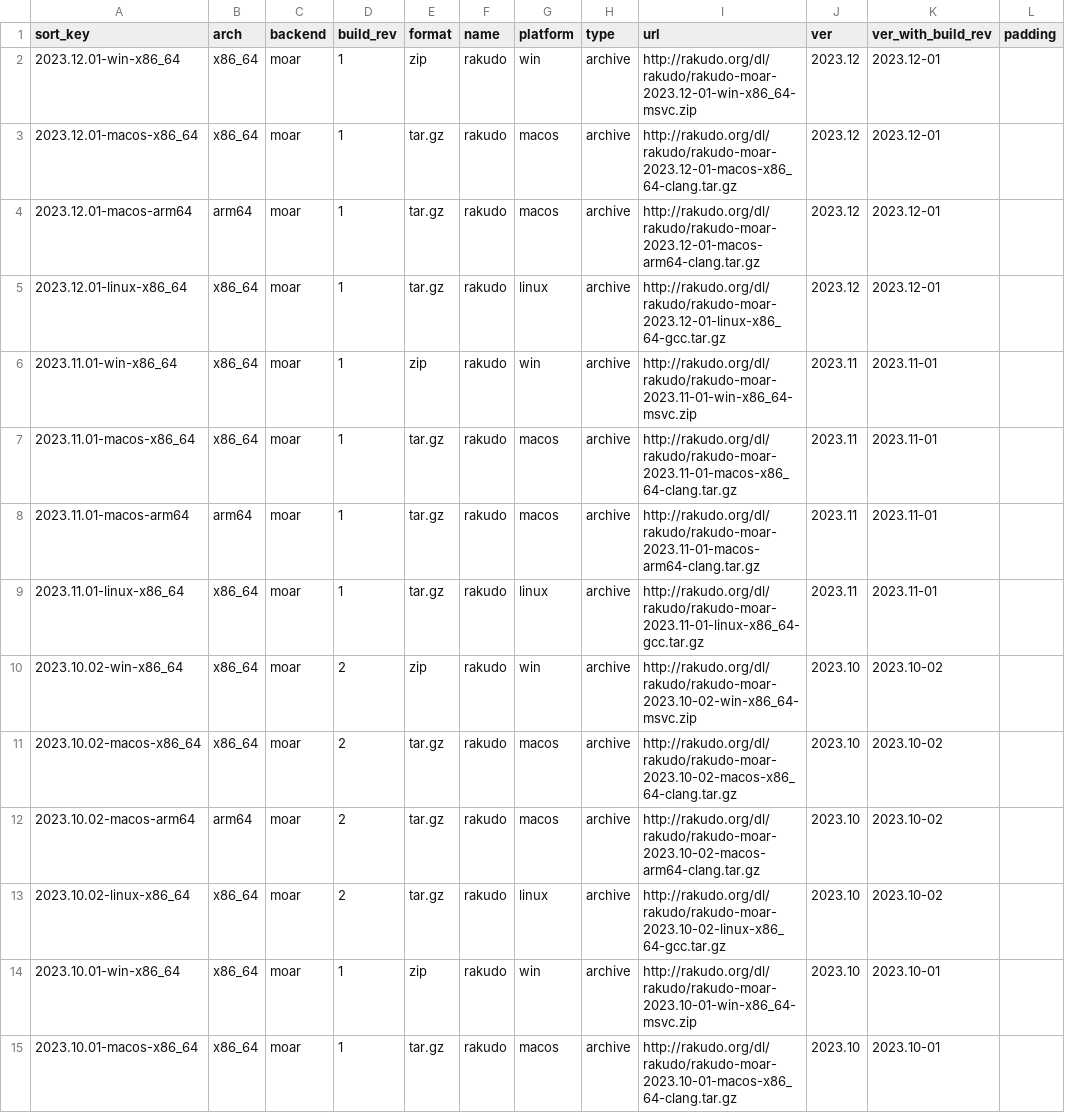
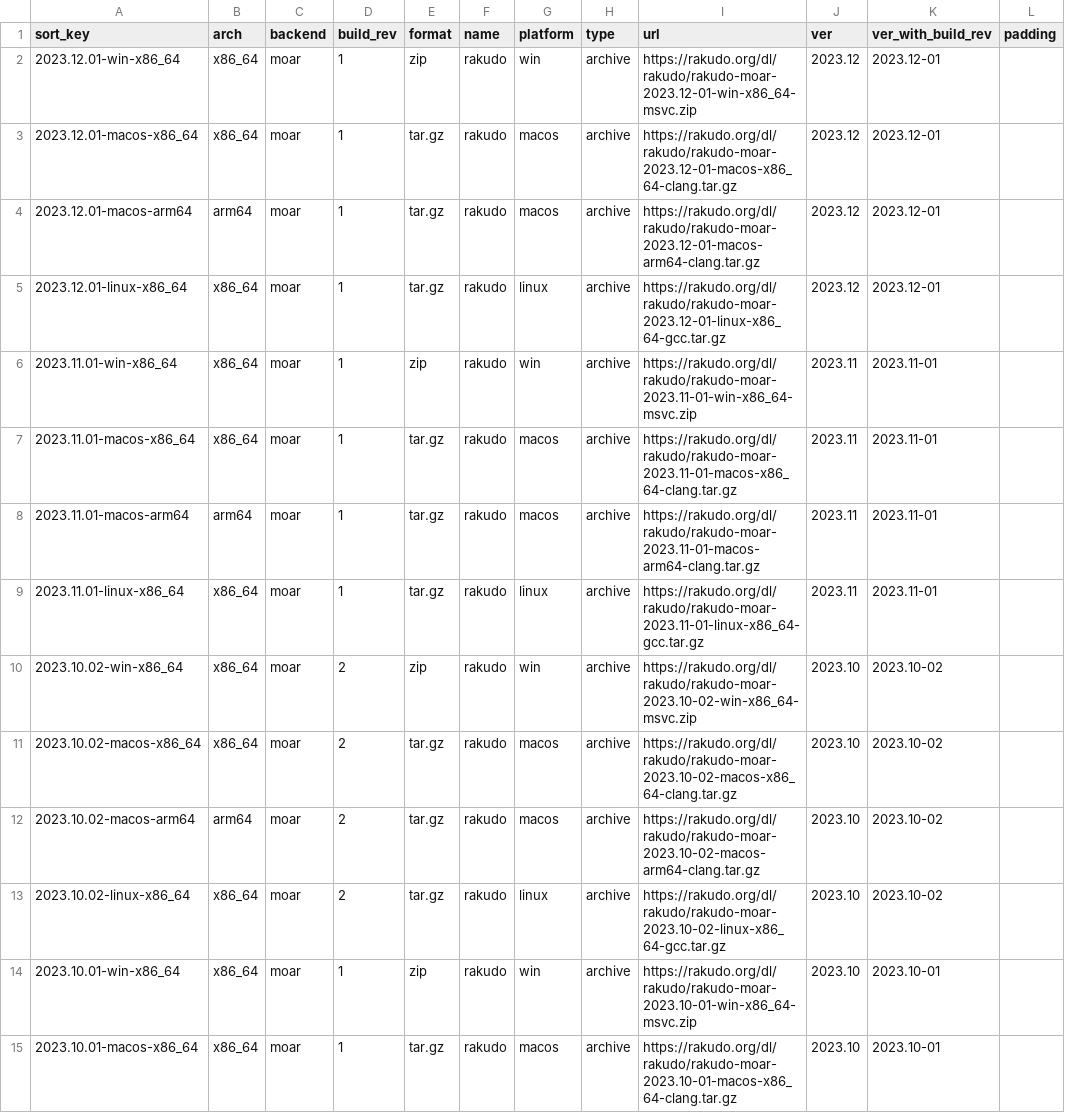
Before and after one commit to skaji/rakudo-releases, a CSV file: rakudo-releases.v1.csv, drawn as a sheet; only a part is shown; the diff covers the shown part only.

Commit message:
https

```diff
--- a/rakudo-releases.v1.csv
+++ b/rakudo-releases.v1.csv
@@ -1,15 +1,15 @@
 sort_key,arch,backend,build_rev,format,name,platform,type,url,ver,ver_with_build_rev,padding
-2023.12.01-win-x86_64,x86_64,moar,1,zip,rakudo,win,archive,http://rakudo.org/dl/rakudo/rakudo-moar-2023.12-01-win-x86_64-msvc.zip,2023.12,2023.12-01,
-2023.12.01-macos-x86_64,x86_64,moar,1,tar.gz,rakudo,macos,archive,http://rakudo.org/dl/rakudo/rakudo-moar-2023.12-01-macos-x86_64-clang.tar.gz,2023.12,2023.12-01,
-2023.12.01-macos-arm64,arm64,moar,1,tar.gz,rakudo,macos,archive,http://rakudo.org/dl/rakudo/rakudo-moar-2023.12-01-macos-arm64-clang.tar.gz,2023.12,2023.12-01,
-2023.12.01-linux-x86_64,x86_64,moar,1,tar.gz,rakudo,linux,archive,http://rakudo.org/dl/rakudo/rakudo-moar-2023.12-01-linux-x86_64-gcc.tar.gz,2023.12,2023.12-01,
-2023.11.01-win-x86_64,x86_64,moar,1,zip,rakudo,win,archive,http://rakudo.org/dl/rakudo/rakudo-moar-2023.11-01-win-x86_64-msvc.zip,2023.11,2023.11-01,
-2023.11.01-macos-x86_64,x86_64,moar,1,tar.gz,rakudo,macos,archive,http://rakudo.org/dl/rakudo/rakudo-moar-2023.11-01-macos-x86_64-clang.tar.gz,2023.11,2023.11-01,
-2023.11.01-macos-arm64,arm64,moar,1,tar.gz,rakudo,macos,archive,http://rakudo.org/dl/rakudo/rakudo-moar-2023.11-01-macos-arm64-clang.tar.gz,2023.11,2023.11-01,
-2023.11.01-linux-x86_64,x86_64,moar,1,tar.gz,rakudo,linux,archive,http://rakudo.org/dl/rakudo/rakudo-moar-2023.11-01-linux-x86_64-gcc.tar.gz,2023.11,2023.11-01,
-2023.10.02-win-x86_64,x86_64,moar,2,zip,rakudo,win,archive,http://rakudo.org/dl/rakudo/rakudo-moar-2023.10-02-win-x86_64-msvc.zip,2023.10,2023.10-02,
-2023.10.02-macos-x86_64,x86_64,moar,2,tar.gz,rakudo,macos,archive,http://rakudo.org/dl/rakudo/rakudo-moar-2023.10-02-macos-x86_64-clang.tar.gz,2023.10,2023.10-02,
-2023.10.02-macos-arm64,arm64,moar,2,tar.gz,rakudo,macos,archive,http://rakudo.org/dl/rakudo/rakudo-moar-2023.10-02-macos-arm64-clang.tar.gz,2023.10,2023.10-02,
-2023.10.02-linux-x86_64,x86_64,moar,2,tar.gz,rakudo,linux,archive,http://rakudo.org/dl/rakudo/rakudo-moar-2023.10-02-linux-x86_64-gcc.tar.gz,2023.10,2023.10-02,
-2023.10.01-win-x86_64,x86_64,moar,1,zip,rakudo,win,archive,http://rakudo.org/dl/rakudo/rakudo-moar-2023.10-01-win-x86_64-msvc.zip,2023.10,2023.10-01,
-2023.10.01-macos-x86_64,x86_64,moar,1,tar.gz,rakudo,macos,archive,http://rakudo.org/dl/rakudo/rakudo-moar-2023.10-01-macos-x86_64-clang.tar.gz,2023.10,2023.10-01,
+2023.12.01-win-x86_64,x86_64,moar,1,zip,rakudo,win,archive,https://rakudo.org/dl/rakudo/rakudo-moar-2023.12-01-win-x86_64-msvc.zip,2023.12,2023.12-01,
+2023.12.01-macos-x86_64,x86_64,moar,1,tar.gz,rakudo,macos,archive,https://rakudo.org/dl/rakudo/rakudo-moar-2023.12-01-macos-x86_64-clang.tar.gz,2023.12,2023.12-01,
+2023.12.01-macos-arm64,arm64,moar,1,tar.gz,rakudo,macos,archive,https://rakudo.org/dl/rakudo/rakudo-moar-2023.12-01-macos-arm64-clang.tar.gz,2023.12,2023.12-01,
+2023.12.01-linux-x86_64,x86_64,moar,1,tar.gz,rakudo,linux,archive,https://rakudo.org/dl/rakudo/rakudo-moar-2023.12-01-linux-x86_64-gcc.tar.gz,2023.12,2023.12-01,
+2023.11.01-win-x86_64,x86_64,moar,1,zip,rakudo,win,archive,https://rakudo.org/dl/rakudo/rakudo-moar-2023.11-01-win-x86_64-msvc.zip,2023.11,2023.11-01,
+2023.11.01-macos-x86_64,x86_64,moar,1,tar.gz,rakudo,macos,archive,https://rakudo.org/dl/rakudo/rakudo-moar-2023.11-01-macos-x86_64-clang.tar.gz,2023.11,2023.11-01,
+2023.11.01-macos-arm64,arm64,moar,1,tar.gz,rakudo,macos,archive,https://rakudo.org/dl/rakudo/rakudo-moar-2023.11-01-macos-arm64-clang.tar.gz,2023.11,2023.11-01,
+2023.11.01-linux-x86_64,x86_64,moar,1,tar.gz,rakudo,linux,archive,https://rakudo.org/dl/rakudo/rakudo-moar-2023.11-01-linux-x86_64-gcc.tar.gz,2023.11,2023.11-01,
+2023.10.02-win-x86_64,x86_64,moar,2,zip,rakudo,win,archive,https://rakudo.org/dl/rakudo/rakudo-moar-2023.10-02-win-x86_64-msvc.zip,2023.10,2023.10-02,
+2023.10.02-macos-x86_64,x86_64,moar,2,tar.gz,rakudo,macos,archive,https://rakudo.org/dl/rakudo/rakudo-moar-2023.10-02-macos-x86_64-clang.tar.gz,2023.10,2023.10-02,
+2023.10.02-macos-arm64,arm64,moar,2,tar.gz,rakudo,macos,archive,https://rakudo.org/dl/rakudo/rakudo-moar-2023.10-02-macos-arm64-clang.tar.gz,2023.10,2023.10-02,
+2023.10.02-linux-x86_64,x86_64,moar,2,tar.gz,rakudo,linux,archive,https://rakudo.org/dl/rakudo/rakudo-moar-2023.10-02-linux-x86_64-gcc.tar.gz,2023.10,2023.10-02,
+2023.10.01-win-x86_64,x86_64,moar,1,zip,rakudo,win,archive,https://rakudo.org/dl/rakudo/rakudo-moar-2023.10-01-win-x86_64-msvc.zip,2023.10,2023.10-01,
+2023.10.01-macos-x86_64,x86_64,moar,1,tar.gz,rakudo,macos,archive,https://rakudo.org/dl/rakudo/rakudo-moar-2023.10-01-macos-x86_64-clang.tar.gz,2023.10,2023.10-01,
```
Also changed, not shown: 121 edited cells elsewhere in this file, 1 other file.
